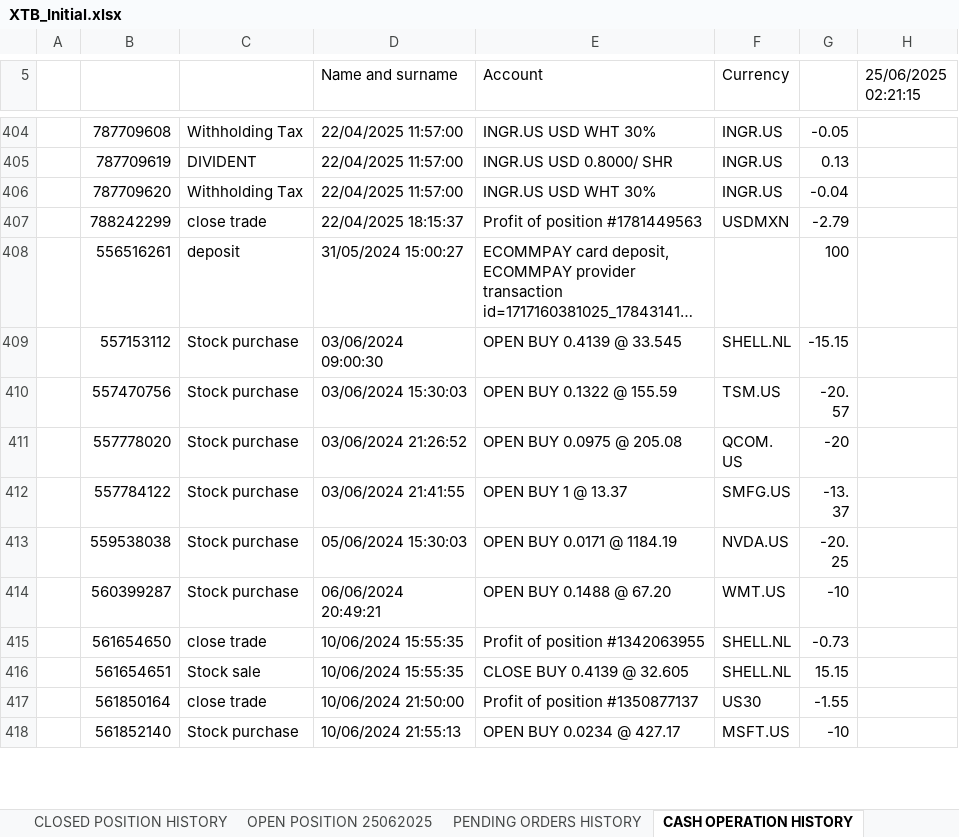
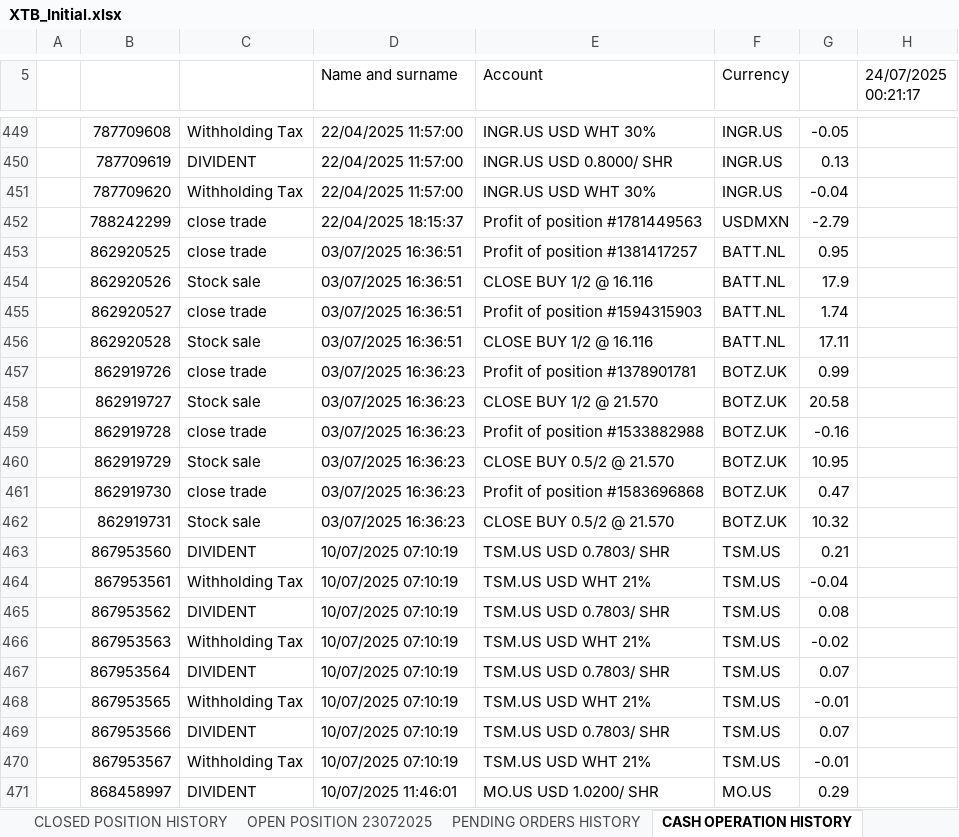
Before and after one commit to SRodWal/RodWal-Capital-Insights, an Excel workbook: XTB_Initial.xlsx, sheet CASH OPERATION HISTORY, drawn as a sheet; only a part is shown, gaps mark what is left out; the shorter side is filled out with more unchanged rows; long unchanged cells end in …; values as stored, in another font and other column widths than the file's, no cell formats; charts and pictures not drawn; the diff covers the shown part only; the diff names each change by its address in the sheet, - before the commit and + after, or states it on an @@ line.

```diff
--- a/XTB_Initial.xlsx (sheet CASH OPERATION HISTORY)
+++ b/XTB_Initial.xlsx (sheet CASH OPERATION HISTORY)
-sheet tab: OPEN POSITION 25062025
+sheet tab: OPEN POSITION 23072025
-H5: 25/06/2025 02:21:15
+H5: 24/07/2025 00:21:17
+row 453:  | 862920525 | close trade | 03/07/2025 16:36:51 | Profit of position #1381417257 | BATT.NL | 0.95
+row 454:  | 862920526 | Stock sale | 03/07/2025 16:36:51 | CLOSE BUY 1/2 @ 16.116 | BATT.NL | 17.9
+row 455:  | 862920527 | close trade | 03/07/2025 16:36:51 | Profit of position #1594315903 | BATT.NL | 1.74
+row 456:  | 862920528 | Stock sale | 03/07/2025 16:36:51 | CLOSE BUY 1/2 @ 16.116 | BATT.NL | 17.11
+row 457:  | 862919726 | close trade | 03/07/2025 16:36:23 | Profit of position #1378901781 | BOTZ.UK | 0.99
+row 458:  | 862919727 | Stock sale | 03/07/2025 16:36:23 | CLOSE BUY 1/2 @ 21.570 | BOTZ.UK | 20.58
+row 459:  | 862919728 | close trade | 03/07/2025 16:36:23 | Profit of position #1533882988 | BOTZ.UK | -0.16
+row 460:  | 862919729 | Stock sale | 03/07/2025 16:36:23 | CLOSE BUY 0.5/2 @ 21.570 | BOTZ.UK | 10.95
+row 461:  | 862919730 | close trade | 03/07/2025 16:36:23 | Profit of position #1583696868 | BOTZ.UK | 0.47
+row 462:  | 862919731 | Stock sale | 03/07/2025 16:36:23 | CLOSE BUY 0.5/2 @ 21.570 | BOTZ.UK | 10.32
+row 463:  | 867953560 | DIVIDENT | 10/07/2025 07:10:19 | TSM.US USD 0.7803/ SHR | TSM.US | 0.21
+row 464:  | 867953561 | Withholding Tax | 10/07/2025 07:10:19 | TSM.US USD WHT 21% | TSM.US | -0.04
+row 465:  | 867953562 | DIVIDENT | 10/07/2025 07:10:19 | TSM.US USD 0.7803/ SHR | TSM.US | 0.08
+row 466:  | 867953563 | Withholding Tax | 10/07/2025 07:10:19 | TSM.US USD WHT 21% | TSM.US | -0.02
+row 467:  | 867953564 | DIVIDENT | 10/07/2025 07:10:19 | TSM.US USD 0.7803/ SHR | TSM.US | 0.07
+row 468:  | 867953565 | Withholding Tax | 10/07/2025 07:10:19 | TSM.US USD WHT 21% | TSM.US | -0.01
+row 469:  | 867953566 | DIVIDENT | 10/07/2025 07:10:19 | TSM.US USD 0.7803/ SHR | TSM.US | 0.07
+row 470:  | 867953567 | Withholding Tax | 10/07/2025 07:10:19 | TSM.US USD WHT 21% | TSM.US | -0.01
+row 471:  | 868458997 | DIVIDENT | 10/07/2025 11:46:01 | MO.US USD 1.0200/ SHR | MO.US | 0.29
```
Also changed, not shown: 77 added rows, 1 removed row, 70 moved rows and 2 edited cells elsewhere in this sheet, sheet OPEN POSITION 23072025, sheet CLOSED POSITION HISTORY, sheet PENDING ORDERS HISTORY, other sheet tabs, cell formats, charts or pictures, Stock Selection/CASH OPERATION.xlsx, Stock Selection/CLOSED POSITION HISTORY.xlsx, 8 other files.
